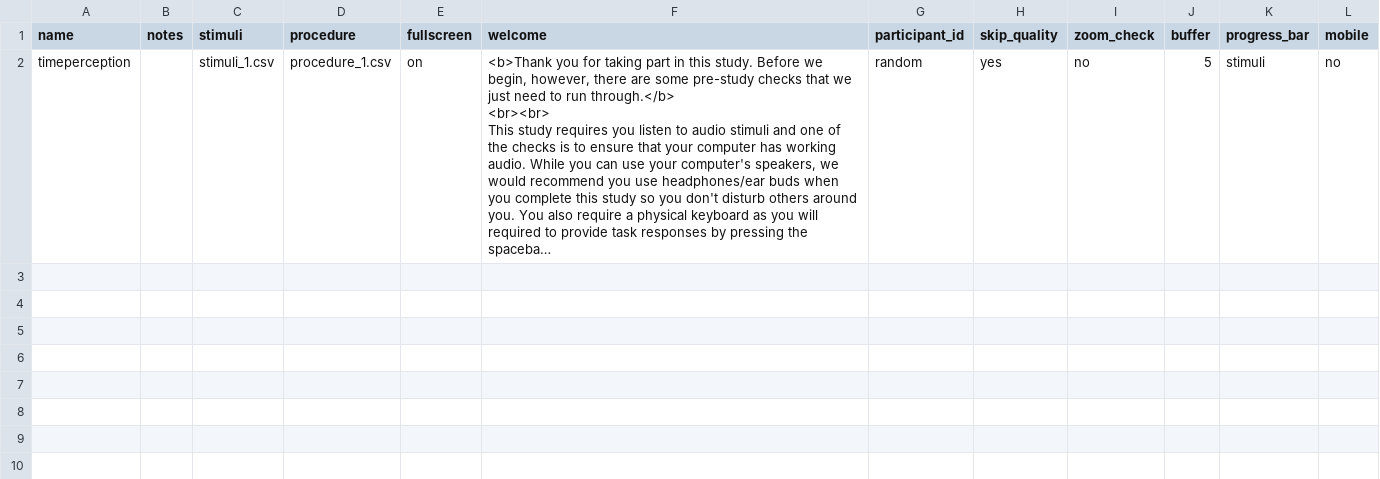
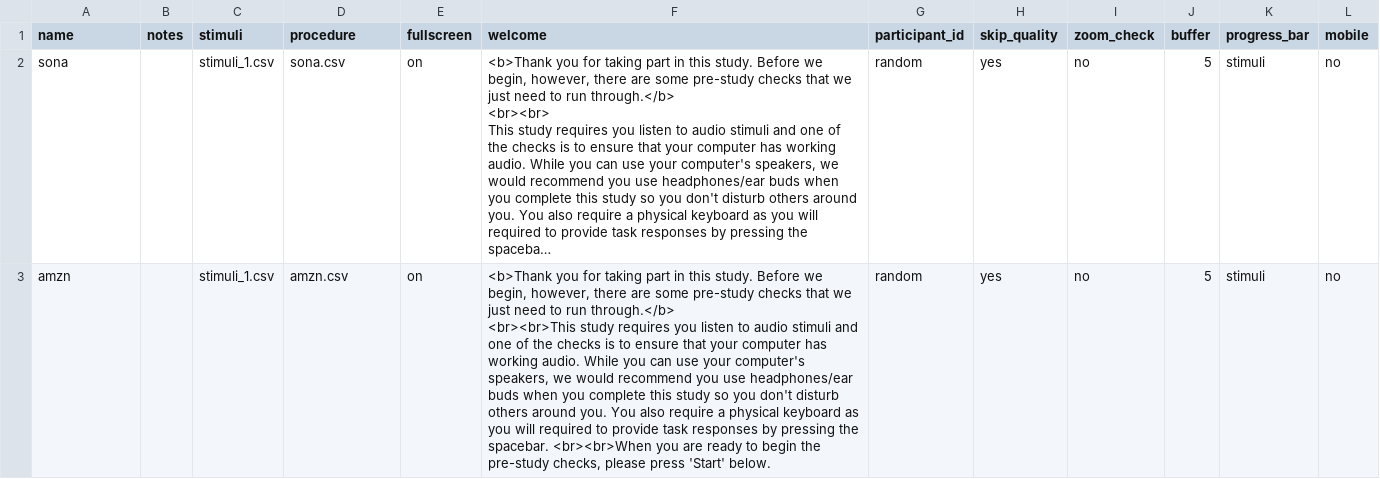
Before and after one commit to tdepsych/collector-experiments, a CSV file: User/Projects/time_perception/conditions.csv, drawn as a sheet; long unchanged cells end in …; ↵ is a line break in a cell; the diff names each change by its address in the sheet, - before the commit and + after, or states it on an @@ line.

Commit message:
Post Ethics tweaks to TP study

```diff
--- a/User/Projects/time_perception/conditions.csv
+++ b/User/Projects/time_perception/conditions.csv
-A2 (name): timeperception
+A2 (name): sona
-D2 (procedure): procedure_1.csv
+D2 (procedure): sona.csv
+row 3: amzn |  | stimuli_1.csv | amzn.csv | on | <b>Thank you for taking part in this study. Before we begin, however, there are some pre-study checks that we just need to run through.</b> ↵ <br><br>This study requires you listen to audio stimuli and one of the checks is to ensure that your computer has working audio. While you can use your computer's speakers, we would recommend you use headphones/ear buds when you complete this study so you don't disturb others around you. You also require a physical keyboard as you will required to provide task responses by pressing the spacebar. <br><br>When you are ready to begin the pre-study checks, please press 'Start' below. | random | yes | no | 5 | stimuli | no
```
Also changed, not shown: User/Projects/msc_cgd/researcher_nontab.csv, 12 other files.
